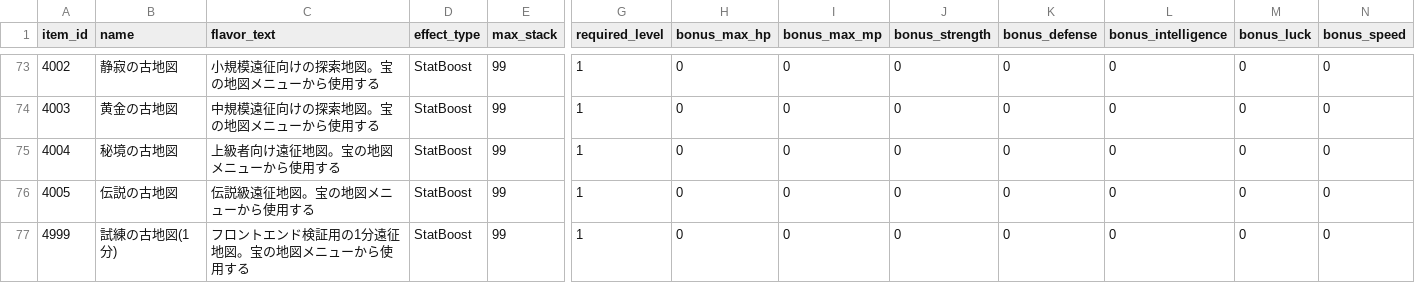
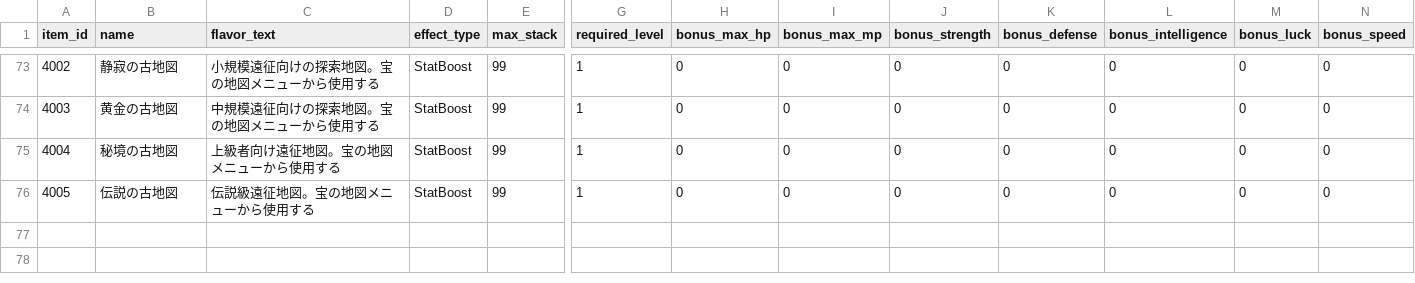
Before and after one commit to ayumu203/nisekue, a CSV file: server/resources/player/item_master.csv, drawn as a sheet; only a part is shown, gaps mark what is left out; rows hold the shown columns only; the diff names each change by its address in the sheet, - before the commit and + after, or states it on an @@ line.

```diff
--- a/server/resources/player/item_master.csv
+++ b/server/resources/player/item_master.csv
-row 77: 4999 | 試練の古地図(1分) | フロントエンド検証用の1分遠征地図。宝の地図メニューから使用する | StatBoost | 99 | 1 | 0 | 0 | 0 | 0 | 0 | 0 | 0
```
Also changed, not shown: server/resources/treasuremap/treasure_maps.csv, 1 other file.
